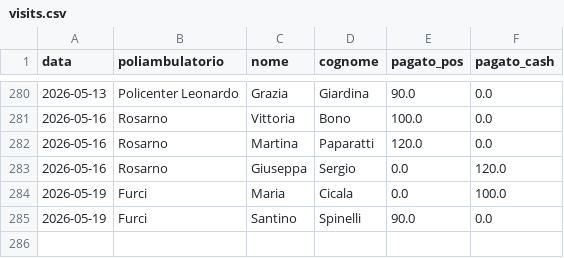
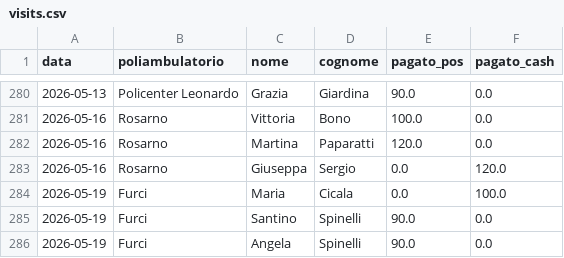
Before and after one commit to rlicordari/report_privato, a CSV file: data/visits.csv, drawn as a sheet; only a part is shown, gaps mark what is left out; the diff names each change by its address in the sheet, - before the commit and + after, or states it on an @@ line.

Commit message:
Visita: Spinelli Angela @ Furci (2026-05-19)

```diff
--- a/data/visits.csv
+++ b/data/visits.csv
+row 286: 2026-05-19 | Furci | Angela | Spinelli | 90.0 | 0.0
```
